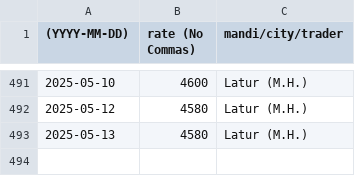
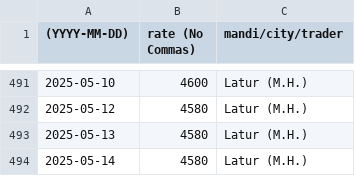
Before and after one commit to khoj-app/news, a CSV file: static/rates/soya-beans.csv, drawn as a sheet; only a part is shown, gaps mark what is left out; the diff names each change by its address in the sheet, - before the commit and + after, or states it on an @@ line.

Commit message:
Update soya-beans.csv

```diff
--- a/static/rates/soya-beans.csv
+++ b/static/rates/soya-beans.csv
+row 494: 2025-05-14 | 4580 | Latur (M.H.)
```
